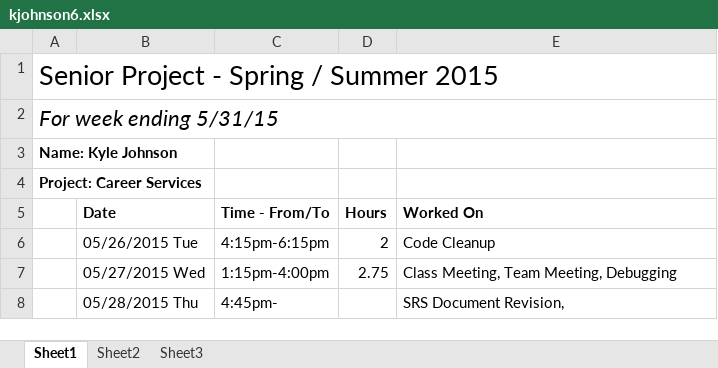
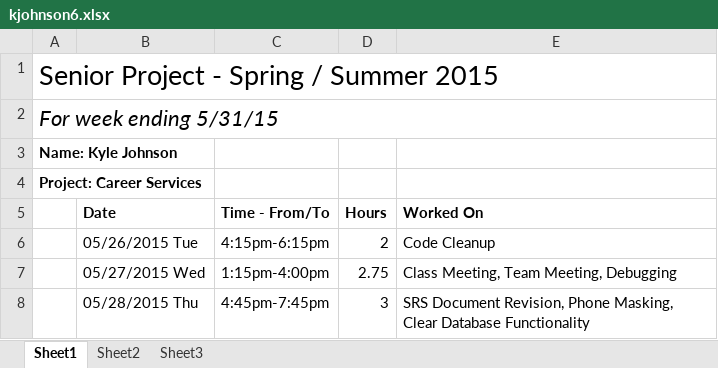
Before and after one commit to kymojo/CSCD488_EventRegistrationKiosk, an Excel workbook: Timesheets/kjohnson6.xlsx, sheet Sheet1, drawn as a sheet; values as stored, in another font and other column widths than the file's, no borders; removed rows and columns are numbered as before the commit, all else as after; the diff names each change by its address in the sheet, - before the commit and + after, or states it on an @@ line.

```diff
--- a/Timesheets/kjohnson6.xlsx (sheet Sheet1)
+++ b/Timesheets/kjohnson6.xlsx (sheet Sheet1)
-row 8:  | 05/28/2015 Thu | 4:45pm- |  | SRS Document Revision,
+row 8:  | 05/28/2015 Thu | 4:45pm-7:45pm | 3 | SRS Document Revision, Phone Masking, Clear Database Functionality
```
Also changed, not shown: 2 other files.
